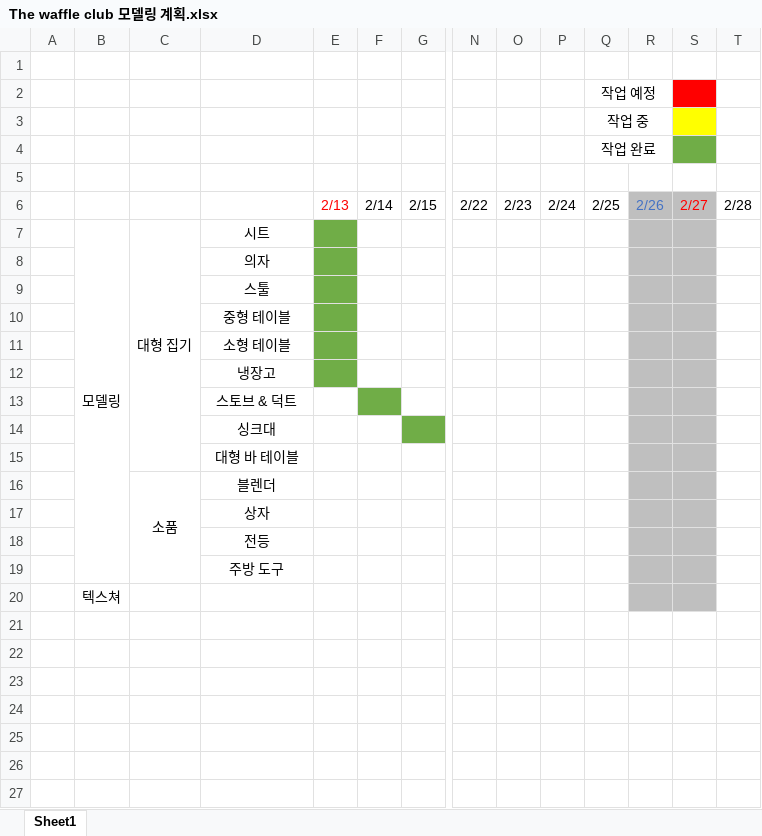
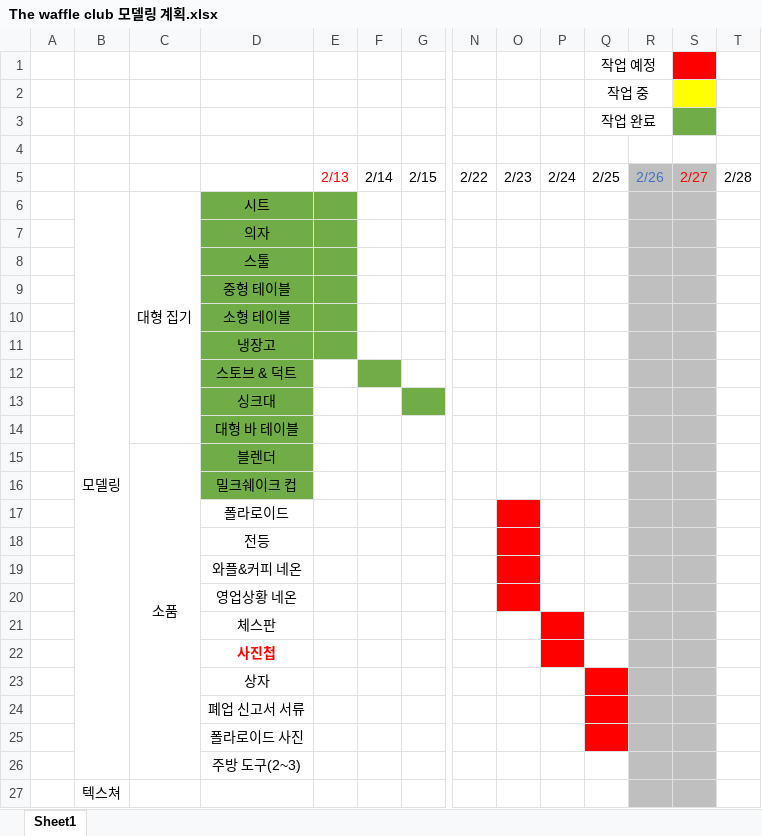
Before and after one commit to sungsu8055/Ohvenu, an Excel workbook: Freeze/The waffle club 모델링 계획.xlsx, sheet Sheet1, drawn as a sheet; only a part is shown, gaps mark what is left out; values as stored, in another font and other column widths than the file's, no borders; removed rows and columns are numbered as before the commit, all else as after; rows hold the shown columns only; the diff names each change by its address in the sheet, - before the commit and + after, or states it on an @@ line.

```diff
--- a/Freeze/The waffle club 모델링 계획.xlsx (sheet Sheet1)
+++ b/Freeze/The waffle club 모델링 계획.xlsx (sheet Sheet1)
-row 1: (empty)
-D6:D15 fill: none
+D6:D15 fill: #70AD47
+row 16:  |  |  | 밀크쉐이크 컵
+row 17:  |  |  | 폴라로이드
+row 18:  |  |  | 전등
+row 19:  |  |  | 와플&커피 네온
+row 20:  |  |  | 영업상황 네온
+row 21:  |  |  | 체스판
+row 22:  |  |  | 사진첩
-Q23:Q25 fill: none
+Q23:Q25 fill: #FF0000
-D24: 전등
+D24: 폐업 신고서 서류
-D25: 주방 도구
+D25: 폴라로이드 사진
+row 26:  |  |  | 주방 도구(2~3)
```
Also changed, not shown: 3 other files.
